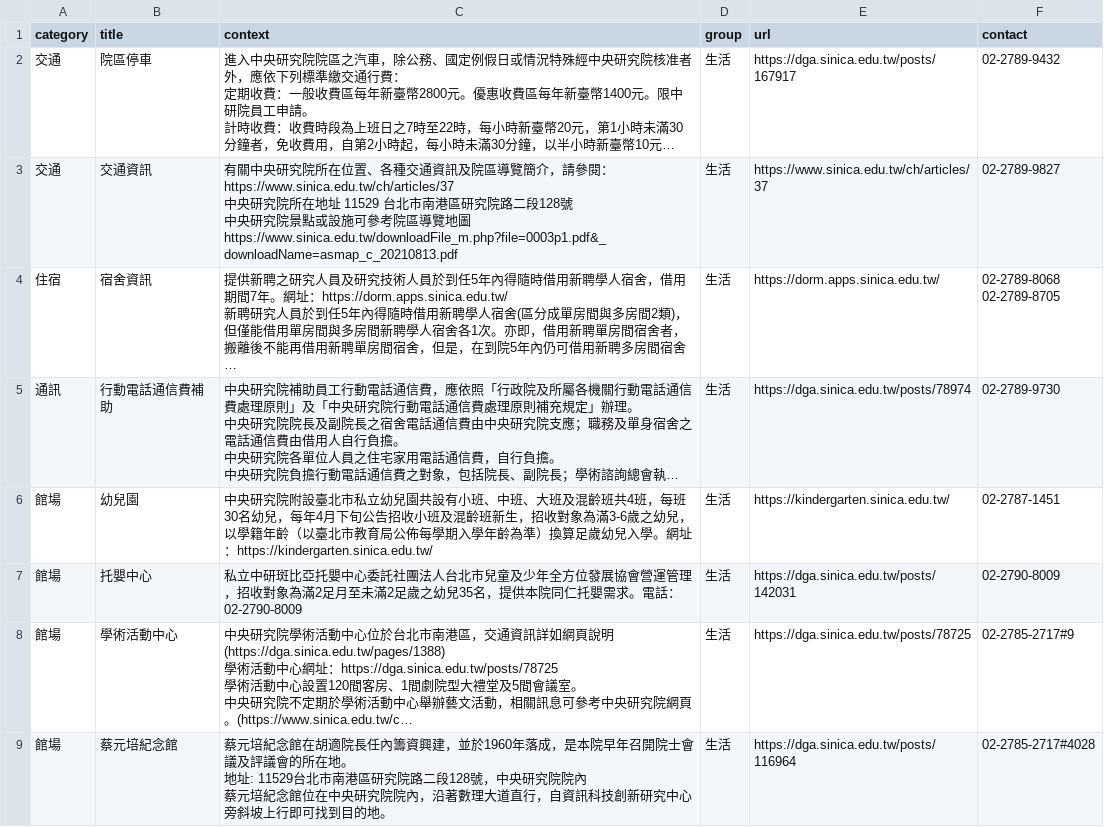
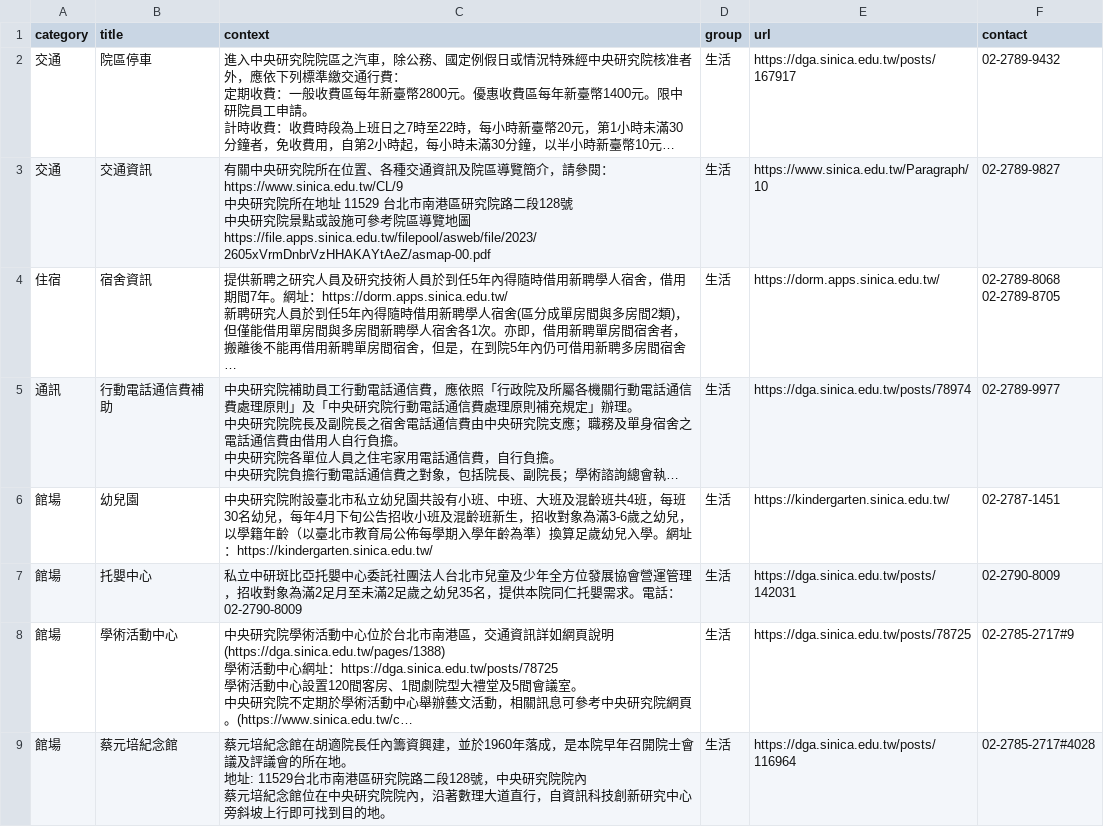
Before and after one commit to AS-AIGC/AS-FAQ-Bot, a CSV file: data/source/AS-general.csv, drawn as a sheet; only a part is shown; long unchanged cells end in …; ↵ is a line break in a cell; the diff names each change by its address in the sheet, - before the commit and + after, or states it on an @@ line.

```diff
--- a/data/source/AS-general.csv
+++ b/data/source/AS-general.csv
-C3 (context): …閱：https://www.sinica.edu.tw/ch/articles/37 ↵ 中央研究院所在地址 11529 台北市南港區研究院路二段128號 ↵ 中央研究院景點或設施可參考院區導覽地圖https://www.sinica.edu.tw/downloadFile_m.php?file=0003p1.pdf&_downloadName=asmap_c_20210813.pdf
+C3 (context): …閱：https://www.sinica.edu.tw/CL/9 ↵ 中央研究院所在地址 11529 台北市南港區研究院路二段128號 ↵ 中央研究院景點或設施可參考院區導覽地圖https://file.apps.sinica.edu.tw/filepool/asweb/file/2023/2605xVrmDnbrVzHHAKAYtAeZ/asmap-00.pdf
-E3 (url): https://www.sinica.edu.tw/ch/articles/37
+E3 (url): https://www.sinica.edu.tw/Paragraph/10
-F5 (contact): 02-2789-9730
+F5 (contact): 02-2789-9977
```
Also changed, not shown: data/source/AS-ITS.csv, data/source/AS-art.csv, 6 other files.
